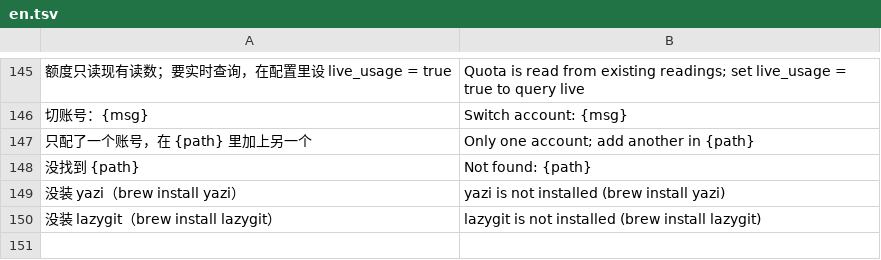
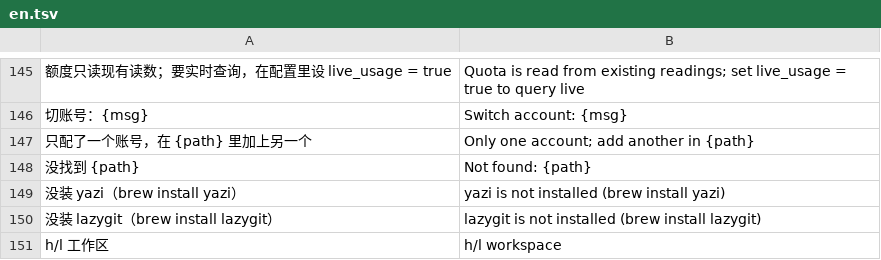
Before and after one commit to siyuanseever/statetrail, a TSV file: core/src/en.tsv, drawn as a sheet; only a part is shown, gaps mark what is left out; the diff names each change by its address in the sheet, - before the commit and + after, or states it on an @@ line.

```diff
--- a/core/src/en.tsv
+++ b/core/src/en.tsv
+row 151: h/l 工作区 | h/l workspace
```
Also changed, not shown: 1 other file.
